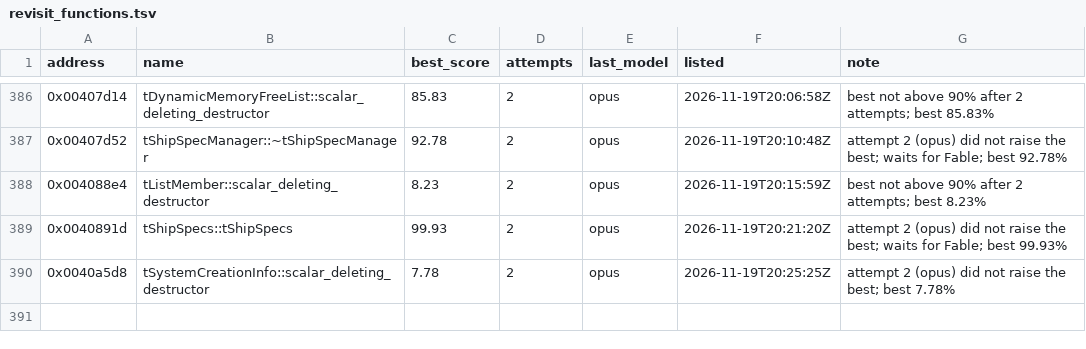
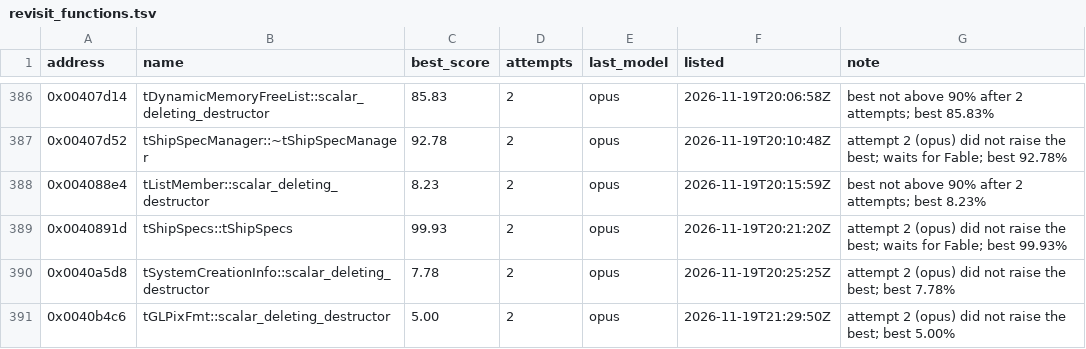
Before and after one commit to marinohardin/SFC2-decomp, a TSV file: analysis/results/revisit_functions.tsv, drawn as a sheet; only a part is shown, gaps mark what is left out.

Commit message:
chore(harness): update tGLPixFmt::scalar_deleting_destructor (0x0040b4c6) on the revisit list
The stop rule ended its run short of 100%; see analysis/results/revisit_functions.tsv.

```diff
--- a/analysis/results/revisit_functions.tsv
+++ b/analysis/results/revisit_functions.tsv
@@ -390 +390,2 @@ address	name	best_score	attempts	last_model	listed	note
 0x0040a5d8	tSystemCreationInfo::scalar_deleting_destructor	7.78	2	opus	2026-11-19T20:25:25Z	attempt 2 (opus) did not raise the best; best 7.78%
+0x0040b4c6	tGLPixFmt::scalar_deleting_destructor	5.00	2	opus	2026-11-19T21:29:50Z	attempt 2 (opus) did not raise the best; best 5.00%
```
